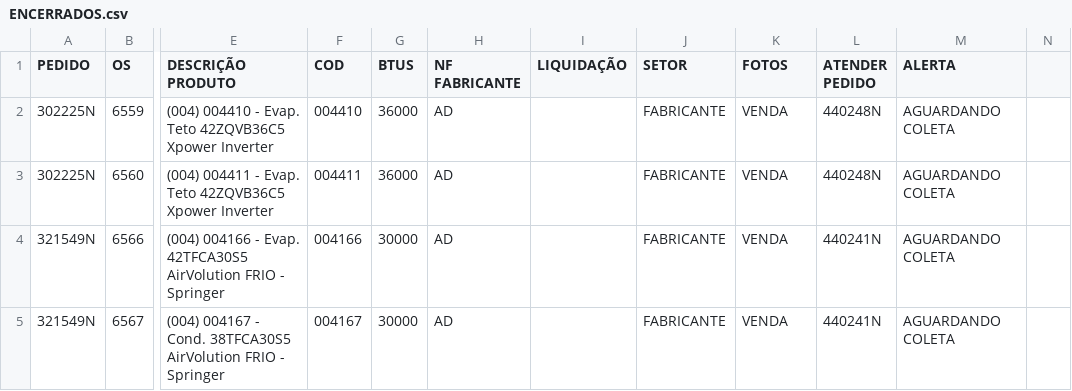
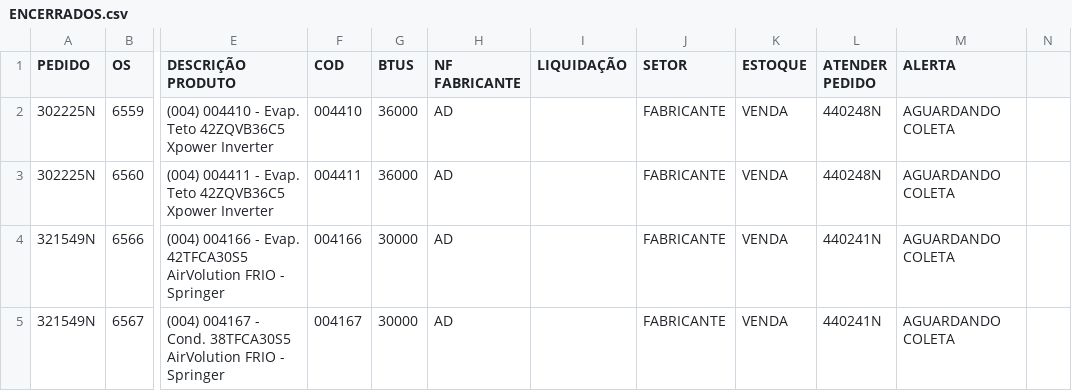
Before and after one commit to discomerciologistica/DANIFICADOS, a CSV file: ENCERRADOS.csv, drawn as a sheet; only a part is shown, gaps mark what is left out; the diff names each change by its address in the sheet, - before the commit and + after, or states it on an @@ line.

Commit message:
Update ENCERRADOS.csv

```diff
--- a/ENCERRADOS.csv
+++ b/ENCERRADOS.csv
-K1: FOTOS
+K1: ESTOQUE
```
